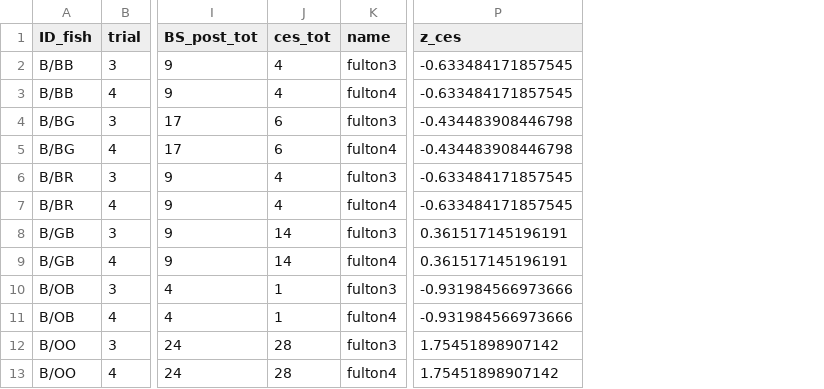
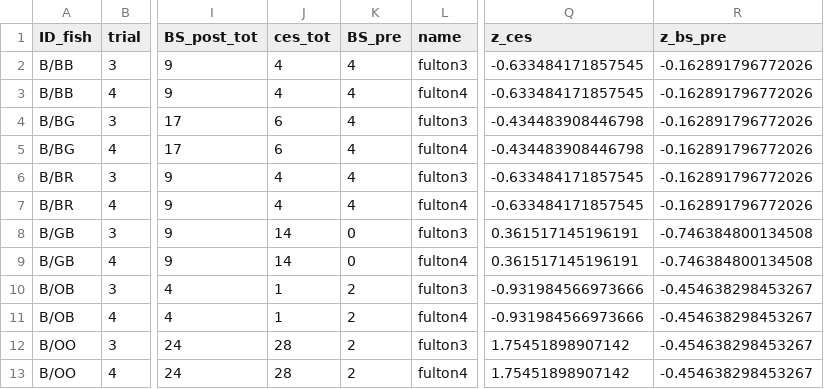
Before and after one commit to MaryaneGradito/fish_parasite, a CSV file: output/dat_models_parasite.csv, drawn as a sheet; only a part is shown, gaps mark what is left out; the diff names each change by its address in the sheet, - before the commit and + after, or states it on an @@ line.

Commit message:
Update dat_models_parasite.csv
changed data

```diff
--- a/output/dat_models_parasite.csv
+++ b/output/dat_models_parasite.csv
+column K (BS_pre), rows 2-13: 4 | 4 | 4 | 4 | 4 | 4 | 0 | 0 | 2 | 2 | 2 | 2
+column R (z_bs_pre), rows 2-13: -0.162891796772026 | -0.162891796772026 | -0.162891796772026 | -0.162891796772026 | -0.162891796772026 | -0.162891796772026 | -0.746384800134508 | -0.746384800134508 | -0.454638298453267 | -0.454638298453267 | -0.454638298453267 | -0.454638298453267
```
